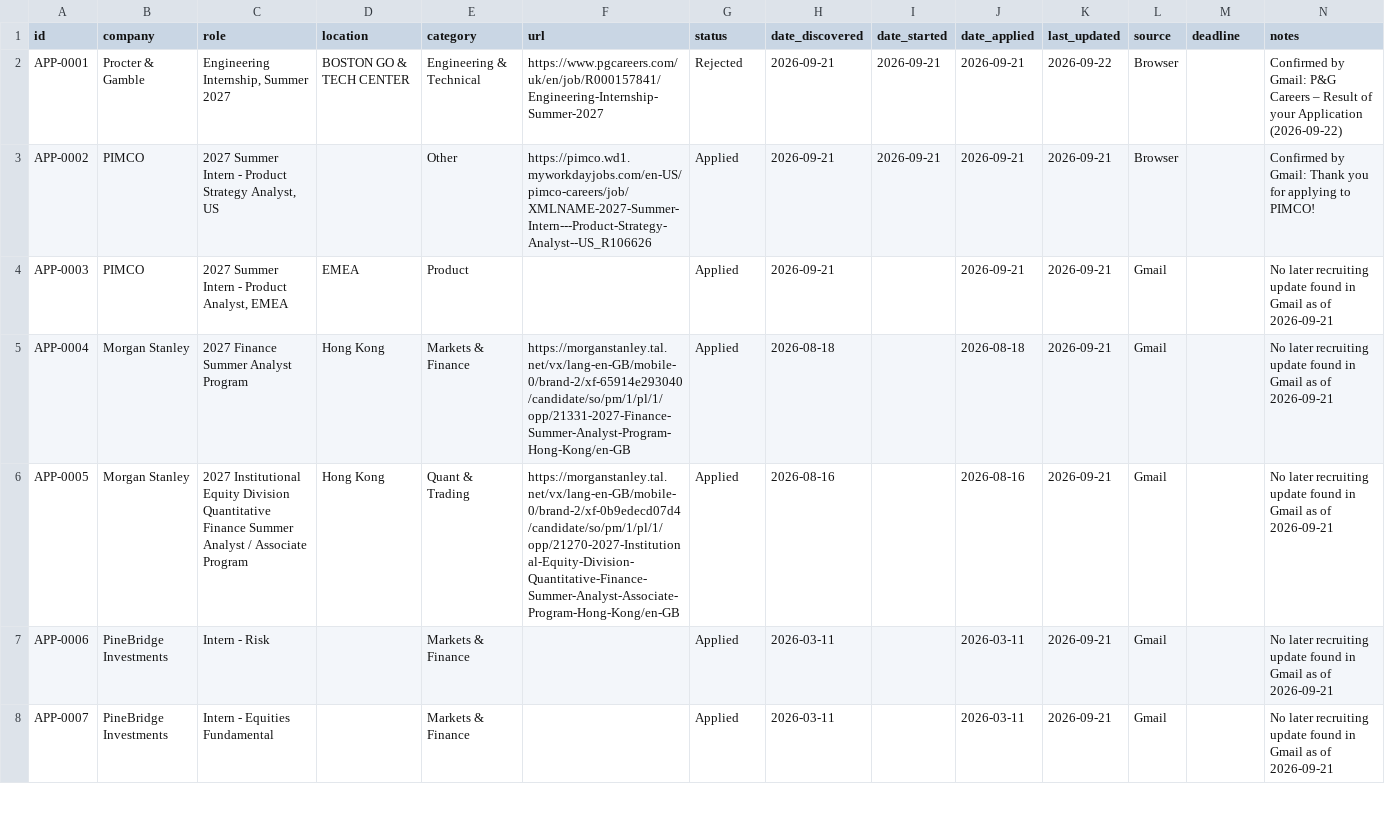
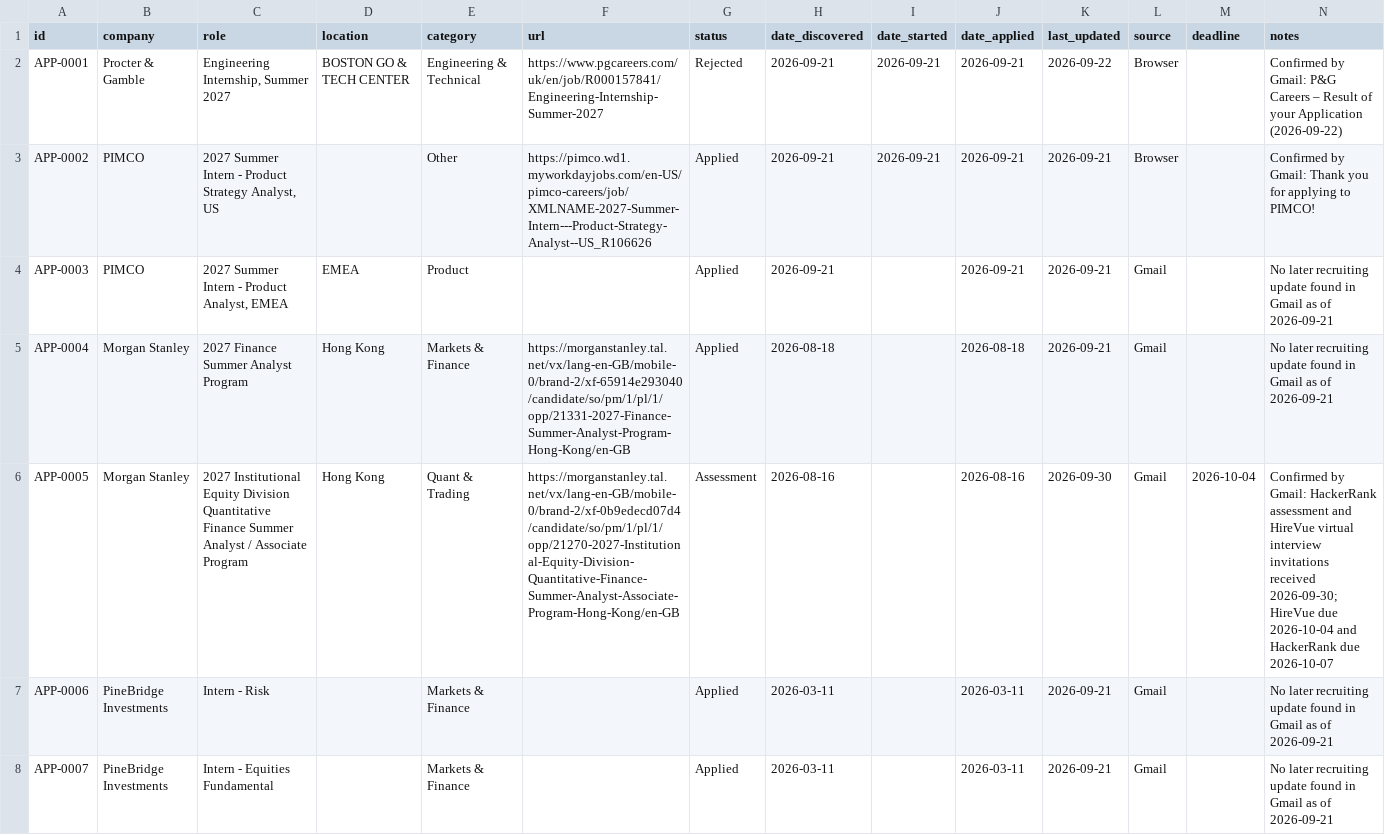
Before and after one commit to aliciamiacheng/job-application-tracker, a CSV file: applications.csv, drawn as a sheet; only a part is shown.

Commit message:
Update Morgan Stanley Quant application to Assessment

```diff
--- a/applications.csv
+++ b/applications.csv
@@ -5,3 +5,3 @@ APP-0003,PIMCO,"2027 Summer Intern - Product Analyst, EMEA",EMEA,Product,,Applie
 APP-0004,Morgan Stanley,2027 Finance Summer Analyst Program,Hong Kong,Markets & Finance,https://morganstanley.tal.net/vx/lang-en-GB/mobile-0/brand-2/xf-65914e293040/candidate/so/pm/1/pl/1/opp/21331-2027-Finance-Summer-Analyst-Program-Hong-Kong/en-GB,Applied,2026-08-18,,2026-08-18,2026-09-21,Gmail,,No later recruiting update found in Gmail as of 2026-09-21
-APP-0005,Morgan Stanley,2027 Institutional Equity Division Quantitative Finance Summer Analyst / Associate Program,Hong Kong,Quant & Trading,https://morganstanley.tal.net/vx/lang-en-GB/mobile-0/brand-2/xf-0b9edecd07d4/candidate/so/pm/1/pl/1/opp/21270-2027-Institutional-Equity-Division-Quantitative-Finance-Summer-Analyst-Associate-Program-Hong-Kong/en-GB,Applied,2026-08-16,,2026-08-16,2026-09-21,Gmail,,No later recruiting update found in Gmail as of 2026-09-21
+APP-0005,Morgan Stanley,2027 Institutional Equity Division Quantitative Finance Summer Analyst / Associate Program,Hong Kong,Quant & Trading,https://morganstanley.tal.net/vx/lang-en-GB/mobile-0/brand-2/xf-0b9edecd07d4/candidate/so/pm/1/pl/1/opp/21270-2027-Institutional-Equity-Division-Quantitative-Finance-Summer-Analyst-Associate-Program-Hong-Kong/en-GB,Assessment,2026-08-16,,2026-08-16,2026-09-30,Gmail,2026-10-04,Confirmed by Gmail: HackerRank assessment and HireVue virtual interview invitations received 2026-09-30; HireVue due 2026-10-04 and HackerRank due 2026-10-07
 APP-0006,PineBridge Investments,Intern - Risk,,Markets & Finance,,Applied,2026-03-11,,2026-03-11,2026-09-21,Gmail,,No later recruiting update found in Gmail as of 2026-09-21
```
